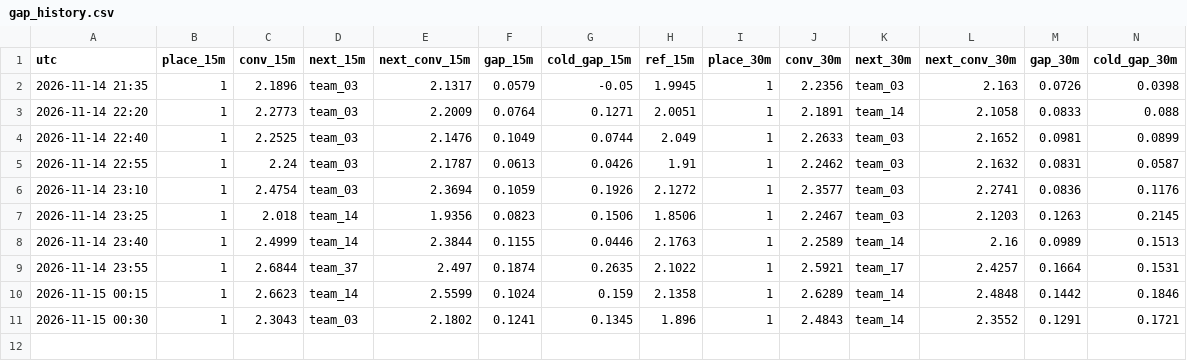
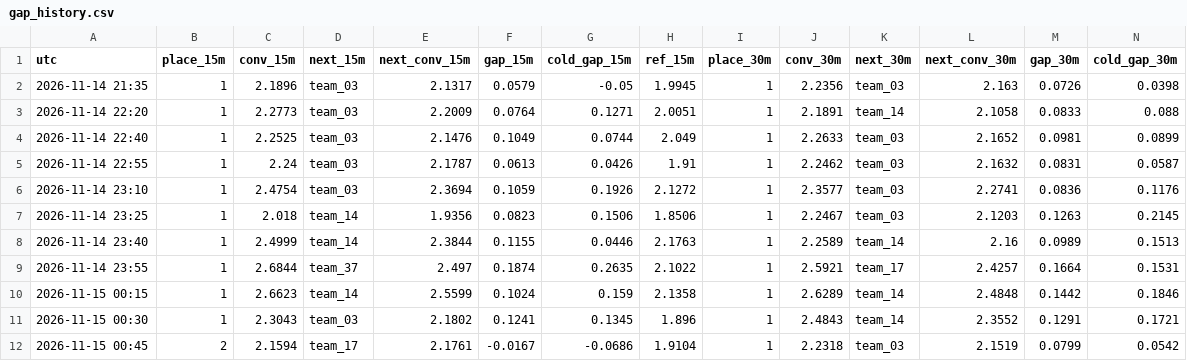
Before and after one commit to hugojuanola/datathon-fme-2026-tinybird, a CSV file: realtime_analyisi_leaderboard/gap_history.csv, drawn as a sheet; only a part is shown; rows hold the shown columns only; the diff names each change by its address in the sheet, - before the commit and + after, or states it on an @@ line.

```diff
--- a/realtime_analyisi_leaderboard/gap_history.csv
+++ b/realtime_analyisi_leaderboard/gap_history.csv
+row 12: 2026-11-15 00:45 | 2 | 2.1594 | team_17 | 2.1761 | -0.0167 | -0.0686 | 1.9104 | 1 | 2.2318 | team_03 | 2.1519 | 0.0799 | 0.0542
```
Also changed, not shown: realtime_analyisi_leaderboard/latency_history.csv, 4 other files.
